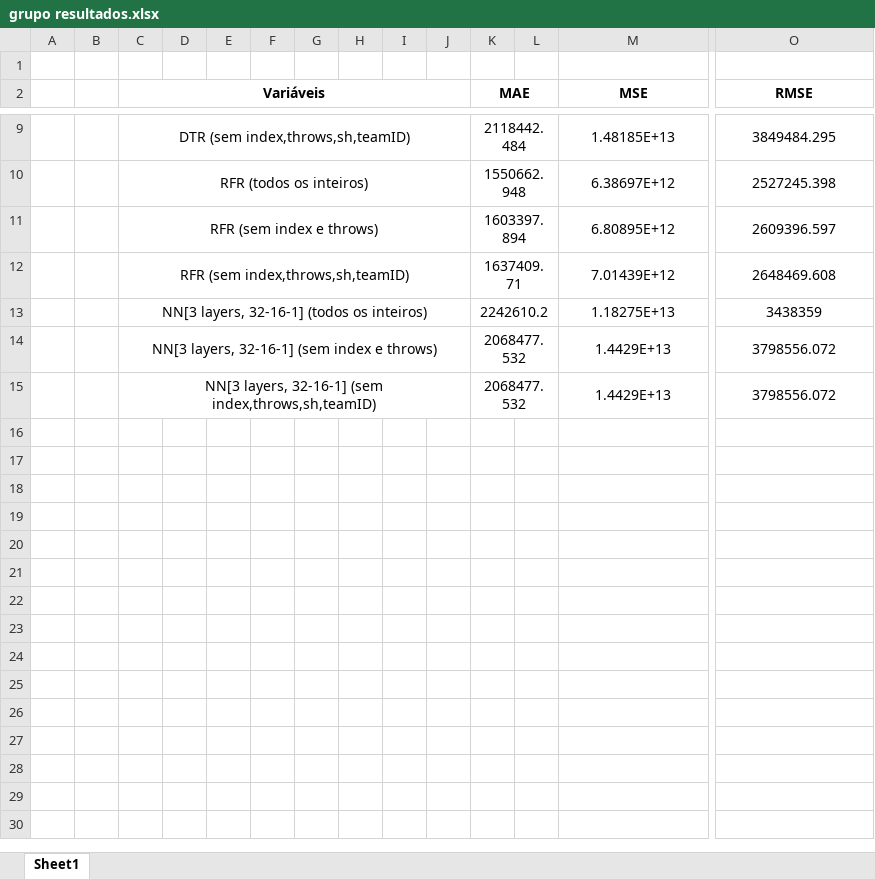
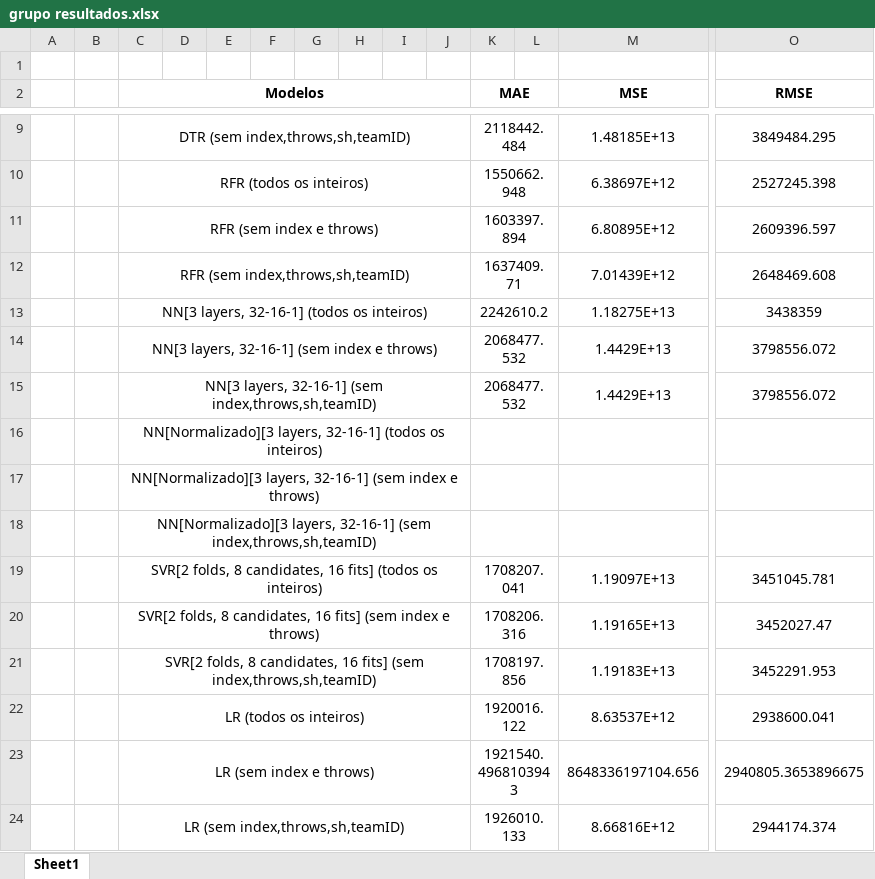
Before and after one commit to simaobarroso/tp-daa, an Excel workbook: grupo/grupo resultados.xlsx, sheet Sheet1, drawn as a sheet; only a part is shown, gaps mark what is left out; values as stored, in another font and other column widths than the file's, no borders; conditional formats not drawn; rows hold the shown columns only; the diff names each change by its address in the sheet, - before the commit and + after, or states it on an @@ line.

```diff
--- a/grupo/grupo resultados.xlsx (sheet Sheet1)
+++ b/grupo/grupo resultados.xlsx (sheet Sheet1)
-C2: Variáveis
+C2: Modelos
+row 16:  |  | NN[Normalizado][3 layers, 32-16-1] (todos os inteiros)
+row 17:  |  | NN[Normalizado][3 layers, 32-16-1] (sem index e throws)
+row 18:  |  | NN[Normalizado][3 layers, 32-16-1] (sem index,throws,sh,teamID)
+row 19:  |  | SVR[2 folds, 8 candidates, 16 fits] (todos os inteiros) |  |  |  |  |  |  |  | 1708207.041 |  | 1.19097E+13 | 3451045.781
+row 20:  |  | SVR[2 folds, 8 candidates, 16 fits] (sem index e throws) |  |  |  |  |  |  |  | 1708206.316 |  | 1.19165E+13 | 3452027.47
+row 21:  |  | SVR[2 folds, 8 candidates, 16 fits] (sem index,throws,sh,teamID) |  |  |  |  |  |  |  | 1708197.856 |  | 1.19183E+13 | 3452291.953
+row 22:  |  | LR (todos os inteiros) |  |  |  |  |  |  |  | 1920016.122 |  | 8.63537E+12 | 2938600.041
+row 23:  |  | LR (sem index e throws) |  |  |  |  |  |  |  | 1921540.4968103943 |  | 8648336197104.656 | 2940805.3653896675
+row 24:  |  | LR (sem index,throws,sh,teamID) |  |  |  |  |  |  |  | 1926010.133 |  | 8.66816E+12 | 2944174.374
```
Also changed, not shown: 1 other file.
